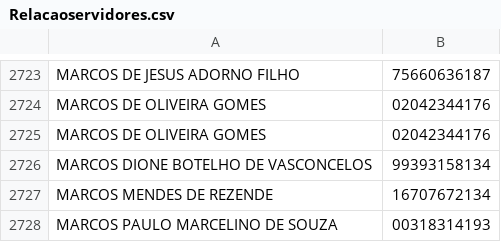
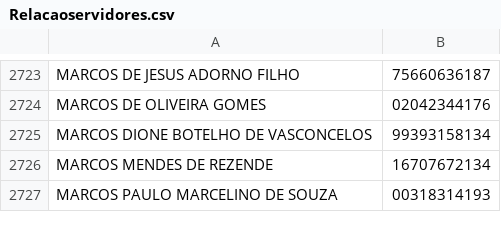
Before and after one commit to DITGO/Deploy, a CSV file: SysArq/Relacaoservidores.csv, drawn as a sheet; only a part is shown, gaps mark what is left out; the diff names each change by its address in the sheet, - before the commit and + after, or states it on an @@ line.

Commit message:
nome duplicado

```diff
--- a/SysArq/Relacaoservidores.csv
+++ b/SysArq/Relacaoservidores.csv
-row 2725: MARCOS DE OLIVEIRA GOMES | 02042344176
```
